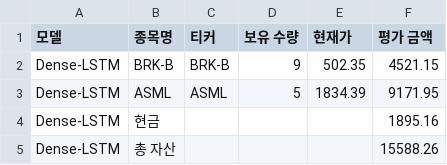
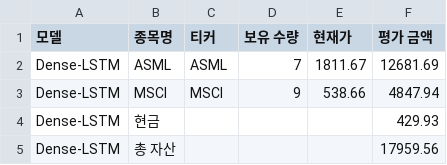
Before and after one commit to chesin1/stock_ai_trading_us, a CSV file: data/dense_lstm_portfolio_final.csv, drawn as a sheet.

```diff
--- a/data/dense_lstm_portfolio_final.csv
+++ b/data/dense_lstm_portfolio_final.csv
@@ -1,5 +1,5 @@
 모델,종목명,티커,보유 수량,현재가,평가 금액
-Dense-LSTM,BRK-B,BRK-B,9,502.35,4521.15
-Dense-LSTM,ASML,ASML,5,1834.39,9171.95
-Dense-LSTM,현금,,,,1895.16
-Dense-LSTM,총 자산,,,,15588.26
+Dense-LSTM,ASML,ASML,7,1811.67,12681.69
+Dense-LSTM,MSCI,MSCI,9,538.66,4847.94
+Dense-LSTM,현금,,,,429.93
+Dense-LSTM,총 자산,,,,17959.56
```
Also changed, not shown: data/gb_1d_portfolio_final.csv, data/gb_20d_portfolio_final.csv, 44 other files.
